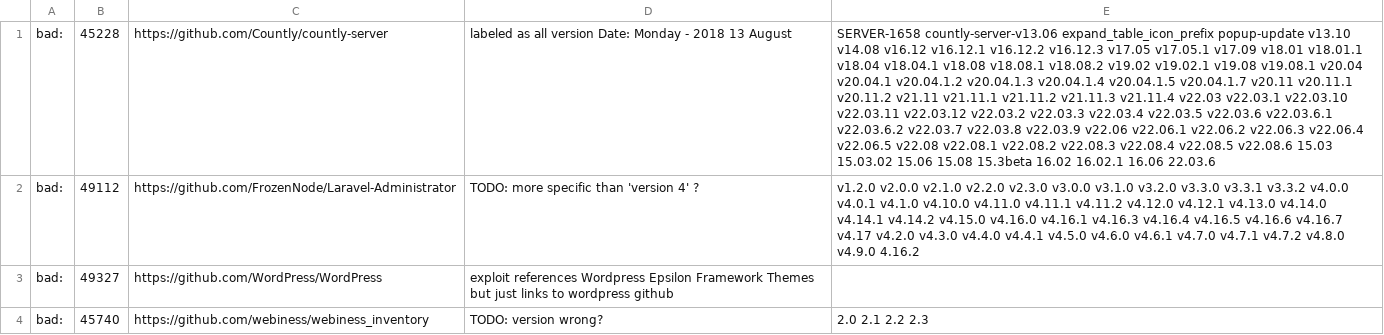
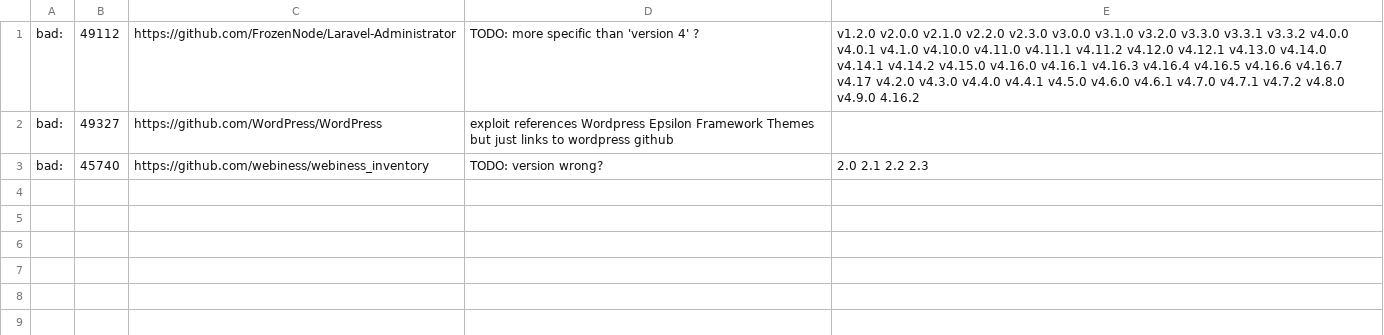
Before and after one commit to nicholas-long/vulnerable-software-hashes, a TSV file: exploitdb/github-tag-worksheet/github-tag-errors.tsv, drawn as a sheet; the diff names each change by its address in the sheet, - before the commit and + after, or states it on an @@ line.

Commit message:
versions for countly-server

```diff
--- a/exploitdb/github-tag-worksheet/github-tag-errors.tsv
+++ b/exploitdb/github-tag-worksheet/github-tag-errors.tsv
-row 1: bad: | 45228 | https://github.com/Countly/countly-server | labeled as all version Date: Monday - 2018 13 August | SERVER-1658 countly-server-v13.06 expand_table_icon_prefix popup-update v13.10 v14.08 v16.12 v16.12.1 v16.12.2 v16.12.3 v17.05 v17.05.1 v17.09 v18.01 v18.01.1 v18.04 v18.04.1 v18.08 v18.08.1 v18.08.2 v19.02 v19.02.1 v19.08 v19.08.1 v20.04 v20.04.1 v20.04.1.2 v20.04.1.3 v20.04.1.4 v20.04.1.5 v20.04.1.7 v20.11 v20.11.1 v20.11.2 v21.11 v21.11.1 v21.11.2 v21.11.3 v21.11.4 v22.03 v22.03.1 v22.03.10 v22.03.11 v22.03.12 v22.03.2 v22.03.3 v22.03.4 v22.03.5 v22.03.6 v22.03.6.1 v22.03.6.2 v22.03.7 v22.03.8 v22.03.9 v22.06 v22.06.1 v22.06.2 v22.06.3 v22.06.4 v22.06.5 v22.08 v22.08.1 v22.08.2 v22.08.3 v22.08.4 v22.08.5 v22.08.6 15.03 15.03.02 15.06 15.08 15.3beta 16.02 16.02.1 16.06 22.03.6
```
Also changed, not shown: exploitdb/github-tag-worksheet/github-tags.tsv, 1 other file.
